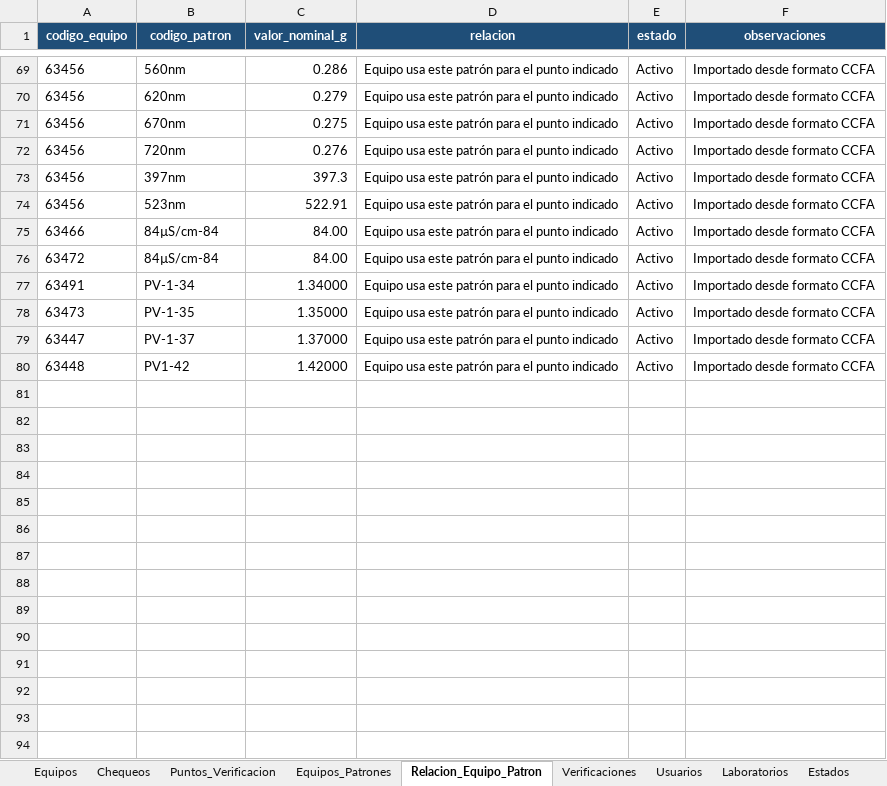
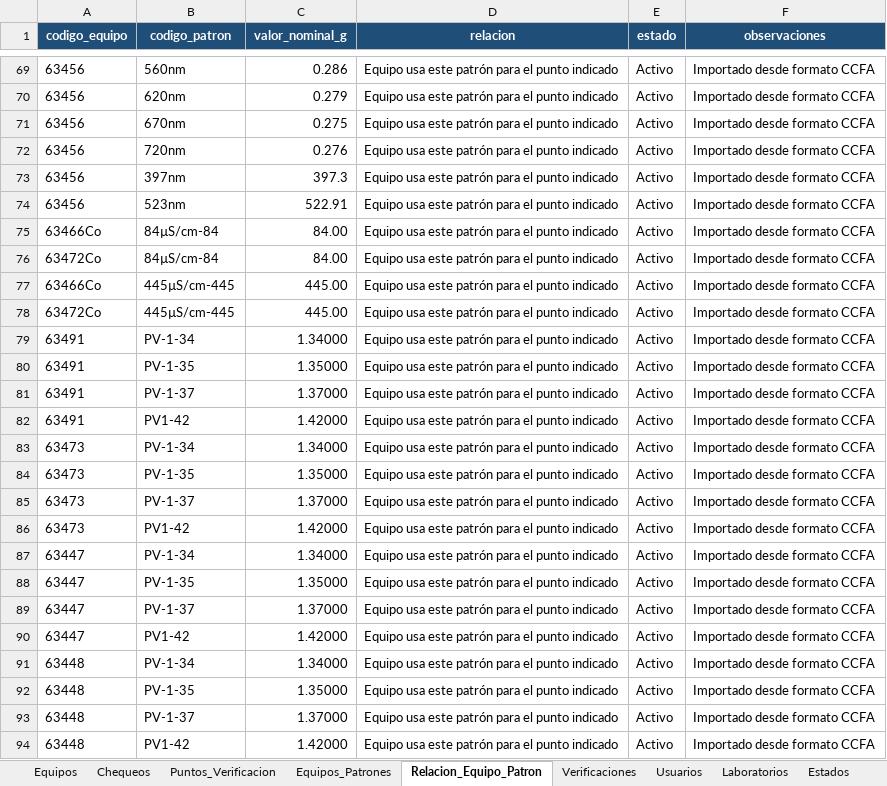
Before and after one commit to dfreyes0210/PROVICHECK-Enterprise, an Excel workbook: data/PROVICHECK_Base_Datos.xlsx, sheet Relacion_Equipo_Patron, drawn as a sheet; only a part is shown, gaps mark what is left out; values as stored, in another font and other column widths than the file's, no borders; table styles not drawn; the diff covers the shown part only; the diff names each change by its address in the sheet, - before the commit and + after, or states it on an @@ line.

```diff
--- a/data/PROVICHECK_Base_Datos.xlsx (sheet Relacion_Equipo_Patron)
+++ b/data/PROVICHECK_Base_Datos.xlsx (sheet Relacion_Equipo_Patron)
-A75 (codigo_equipo): 63466
+A75 (codigo_equipo): 63466Co
-A76 (codigo_equipo): 63472
+A76 (codigo_equipo): 63472Co
+row 77: 63466Co | 445µS/cm-445 | 445.00 | Equipo usa este patrón para el punto indicado | Activo | Importado desde formato CCFA
+row 78: 63472Co | 445µS/cm-445 | 445.00 | Equipo usa este patrón para el punto indicado | Activo | Importado desde formato CCFA
+row 80: 63491 | PV-1-35 | 1.35000 | Equipo usa este patrón para el punto indicado | Activo | Importado desde formato CCFA
+row 81: 63491 | PV-1-37 | 1.37000 | Equipo usa este patrón para el punto indicado | Activo | Importado desde formato CCFA
+row 82: 63491 | PV1-42 | 1.42000 | Equipo usa este patrón para el punto indicado | Activo | Importado desde formato CCFA
+row 83: 63473 | PV-1-34 | 1.34000 | Equipo usa este patrón para el punto indicado | Activo | Importado desde formato CCFA
+row 85: 63473 | PV-1-37 | 1.37000 | Equipo usa este patrón para el punto indicado | Activo | Importado desde formato CCFA
+row 86: 63473 | PV1-42 | 1.42000 | Equipo usa este patrón para el punto indicado | Activo | Importado desde formato CCFA
+row 87: 63447 | PV-1-34 | 1.34000 | Equipo usa este patrón para el punto indicado | Activo | Importado desde formato CCFA
+row 88: 63447 | PV-1-35 | 1.35000 | Equipo usa este patrón para el punto indicado | Activo | Importado desde formato CCFA
+row 90: 63447 | PV1-42 | 1.42000 | Equipo usa este patrón para el punto indicado | Activo | Importado desde formato CCFA
+row 91: 63448 | PV-1-34 | 1.34000 | Equipo usa este patrón para el punto indicado | Activo | Importado desde formato CCFA
+row 92: 63448 | PV-1-35 | 1.35000 | Equipo usa este patrón para el punto indicado | Activo | Importado desde formato CCFA
+row 93: 63448 | PV-1-37 | 1.37000 | Equipo usa este patrón para el punto indicado | Activo | Importado desde formato CCFA
```
Also changed, not shown: 21 added rows elsewhere in this sheet, sheet Puntos_Verificacion, sheet Equipos, sheet Equipos_Patrones.
